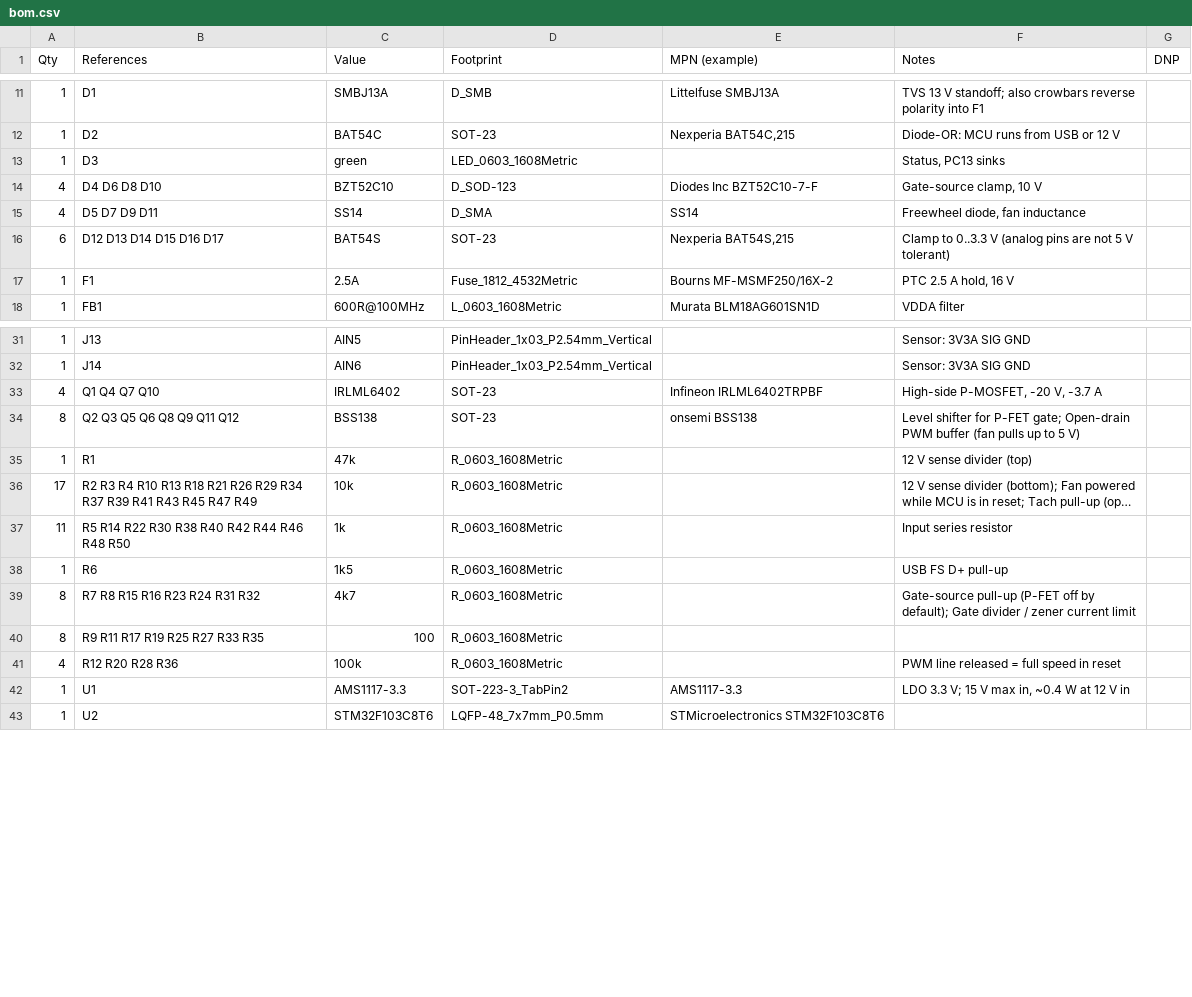
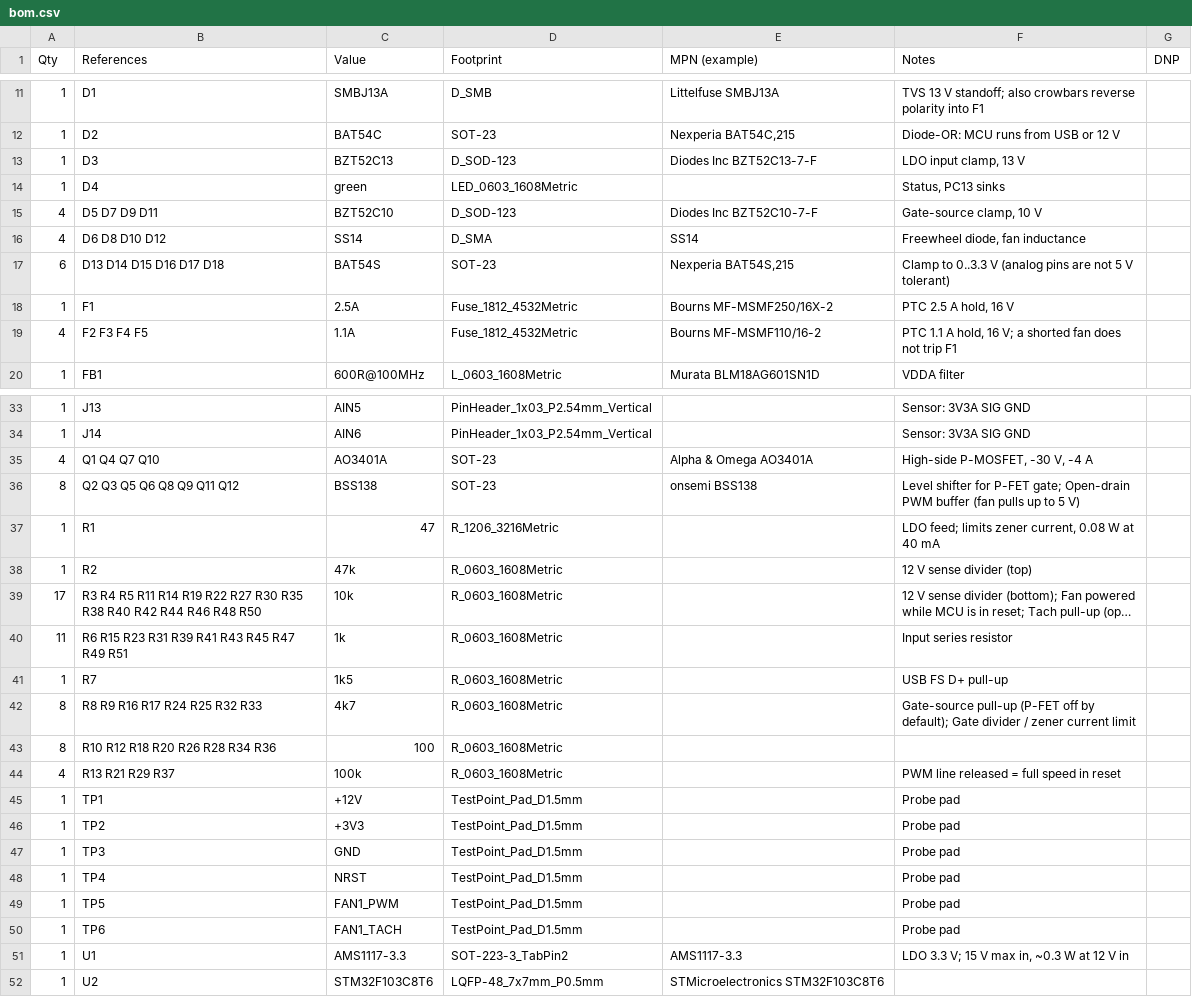
Before and after one commit to rmskkn/fanny, a CSV file: hardware/bom.csv, drawn as a sheet; only a part is shown, gaps mark what is left out; long unchanged cells end in …; addresses are those after the commit; the diff covers the shown part only; the diff names each change by its address in the sheet, - before the commit and + after, or states it on an @@ line.

Commit message:
hw: replace discontinued P-FET, protect LDO, fuse each fan
- AO3401A (-30 V) replaces the discontinued IRLML6402. The 30 V rating
  also covers the SMBJ13A's 21.5 V clamp.
- 47 R feed and 13 V zener hold the AMS1117 input below its 15 V limit
  during rail surges.
- Tantalum output capacitor for AMS1117 stability.
- 1.1 A PTC per fan channel, so one shorted fan does not trip F1.
- Six test pads: +12V, +3V3, GND, NRST, FAN1_PWM, FAN1_TACH.

Signed-off-by: Roman Skakun <rm.skakun@gmail.com>

```diff
--- a/hardware/bom.csv
+++ b/hardware/bom.csv
+row 13: 1 | D3 | BZT52C13 | D_SOD-123 | Diodes Inc BZT52C13-7-F | LDO input clamp, 13 V
-B14 (References): D3
+B14 (References): D4
-B15 (References): D4 D6 D8 D10
+B15 (References): D5 D7 D9 D11
-B16 (References): D5 D7 D9 D11
+B16 (References): D6 D8 D10 D12
-B17 (References): D12 D13 D14 D15 D16 D17
+B17 (References): D13 D14 D15 D16 D17 D18
+row 19: 4 | F2 F3 F4 F5 | 1.1A | Fuse_1812_4532Metric | Bourns MF-MSMF110/16-2 | PTC 1.1 A hold, 16 V; a shorted fan does not trip F1
-C35 (Value): IRLML6402
+C35 (Value): AO3401A
-E35 (MPN (example)): Infineon IRLML6402TRPBF
+E35 (MPN (example)): Alpha & Omega AO3401A
-F35 (Notes): High-side P-MOSFET, -20 V, -3.7 A
+F35 (Notes): High-side P-MOSFET, -30 V, -4 A
-C37 (Value): 47k
+C37 (Value): 47
-D37 (Footprint): R_0603_1608Metric
+D37 (Footprint): R_1206_3216Metric
-F37 (Notes): 12 V sense divider (top)
+F37 (Notes): LDO feed; limits zener current, 0.08 W at 40 mA
+row 38: 1 | R2 | 47k | R_0603_1608Metric |  | 12 V sense divider (top)
-B39 (References): R2 R3 R4 R10 R13 R18 R21 R26 R29 R34 R37 R39 R41 R43 R45 R47 R49
+B39 (References): R3 R4 R5 R11 R14 R19 R22 R27 R30 R35 R38 R40 R42 R44 R46 R48 R50
-B40 (References): R5 R14 R22 R30 R38 R40 R42 R44 R46 R48 R50
+B40 (References): R6 R15 R23 R31 R39 R41 R43 R45 R47 R49 R51
-B41 (References): R6
+B41 (References): R7
-B42 (References): R7 R8 R15 R16 R23 R24 R31 R32
+B42 (References): R8 R9 R16 R17 R24 R25 R32 R33
-B43 (References): R9 R11 R17 R19 R25 R27 R33 R35
+B43 (References): R10 R12 R18 R20 R26 R28 R34 R36
-B44 (References): R12 R20 R28 R36
+B44 (References): R13 R21 R29 R37
+row 45: 1 | TP1 | +12V | TestPoint_Pad_D1.5mm |  | Probe pad
+row 46: 1 | TP2 | +3V3 | TestPoint_Pad_D1.5mm |  | Probe pad
+row 47: 1 | TP3 | GND | TestPoint_Pad_D1.5mm |  | Probe pad
+row 48: 1 | TP4 | NRST | TestPoint_Pad_D1.5mm |  | Probe pad
+row 49: 1 | TP5 | FAN1_PWM | TestPoint_Pad_D1.5mm |  | Probe pad
+row 50: 1 | TP6 | FAN1_TACH | TestPoint_Pad_D1.5mm |  | Probe pad
-F51 (Notes): LDO 3.3 V; 15 V max in, ~0.4 W at 12 V in
+F51 (Notes): LDO 3.3 V; 15 V max in, ~0.3 W at 12 V in
```
Also changed, not shown: 3 edited cells elsewhere in this file, 5 other files.
